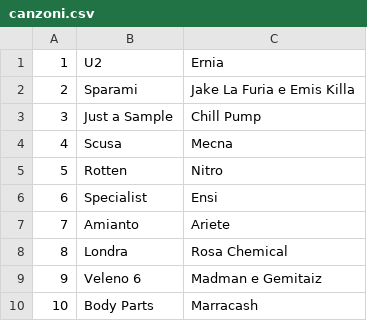
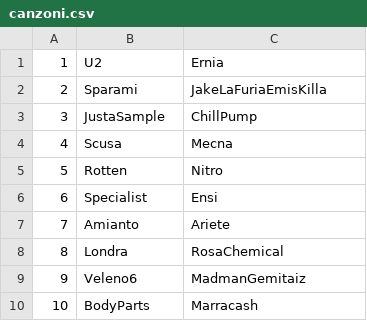
Before and after one commit to filippo-ferrando/TPSIT, a CSV file: SpotifyTarocco/canzoni.csv, drawn as a sheet.

```diff
--- a/SpotifyTarocco/canzoni.csv
+++ b/SpotifyTarocco/canzoni.csv
@@ -1,4 +1,4 @@
 1,U2,Ernia
-2,Sparami,Jake La Furia e Emis Killa
-3,Just a Sample,Chill Pump
+2,Sparami,JakeLaFuriaEmisKilla
+3,JustaSample,ChillPump
 4,Scusa,Mecna
@@ -7,4 +7,4 @@
 7,Amianto,Ariete
-8,Londra,Rosa Chemical
-9,Veleno 6,Madman e Gemitaiz
-10,Body Parts,Marracash
+8,Londra,RosaChemical
+9,Veleno6,MadmanGemitaiz
+10,BodyParts,Marracash
```
Also changed, not shown: 2 other files.
